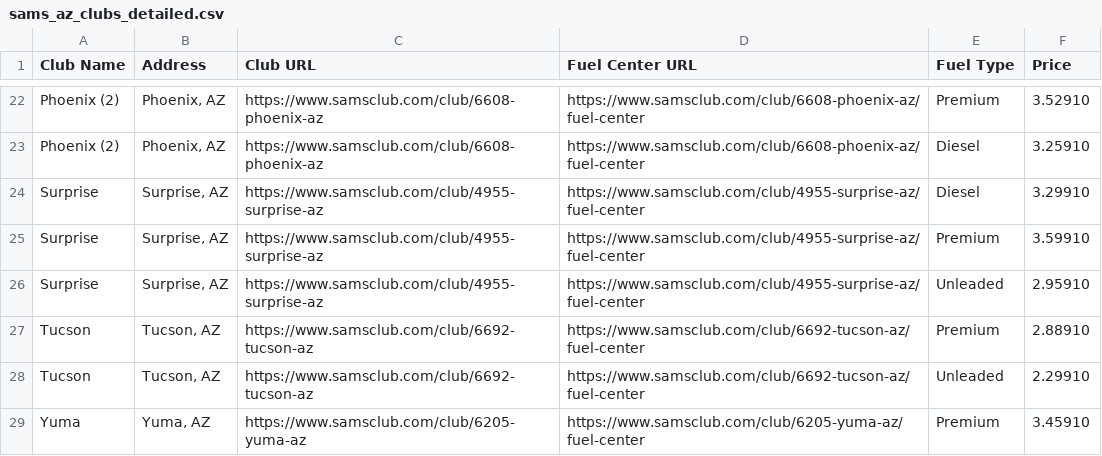
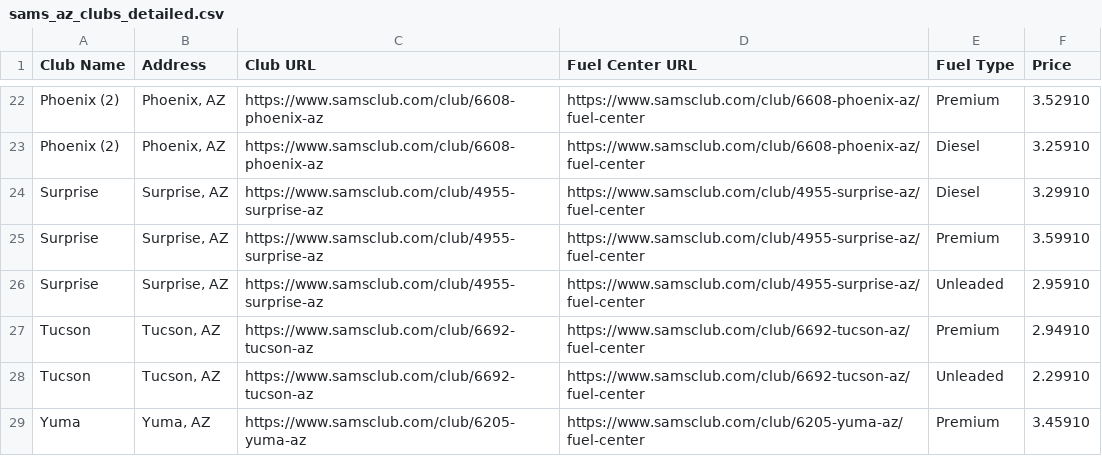
Before and after one commit to prateekvishnu/sams_gas_tracker, a CSV file: sams_az_clubs_detailed.csv, drawn as a sheet; only a part is shown, gaps mark what is left out.

```diff
--- a/sams_az_clubs_detailed.csv
+++ b/sams_az_clubs_detailed.csv
@@ -26,3 +26,3 @@ Surprise,"Surprise, AZ",https://www.samsclub.com/club/4955-surprise-az,https://w
 Surprise,"Surprise, AZ",https://www.samsclub.com/club/4955-surprise-az,https://www.samsclub.com/club/4955-surprise-az/fuel-center,Unleaded,2.95910
-Tucson,"Tucson, AZ",https://www.samsclub.com/club/6692-tucson-az,https://www.samsclub.com/club/6692-tucson-az/fuel-center,Premium,2.88910
+Tucson,"Tucson, AZ",https://www.samsclub.com/club/6692-tucson-az,https://www.samsclub.com/club/6692-tucson-az/fuel-center,Premium,2.94910
 Tucson,"Tucson, AZ",https://www.samsclub.com/club/6692-tucson-az,https://www.samsclub.com/club/6692-tucson-az/fuel-center,Unleaded,2.29910
```
Also changed, not shown: 2 other files.
